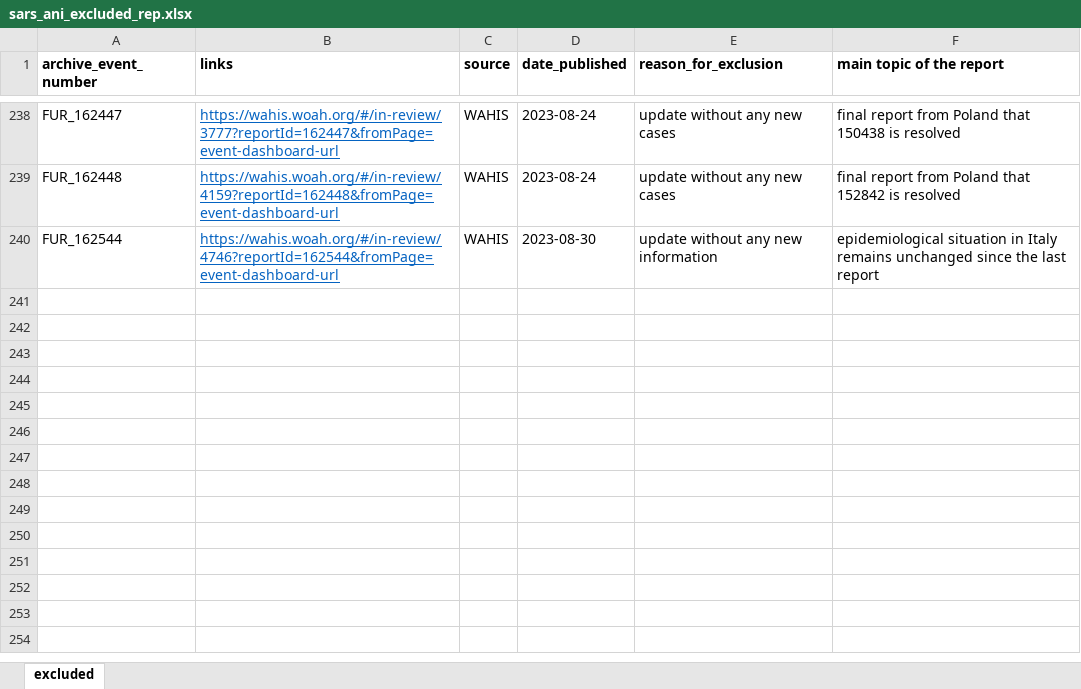
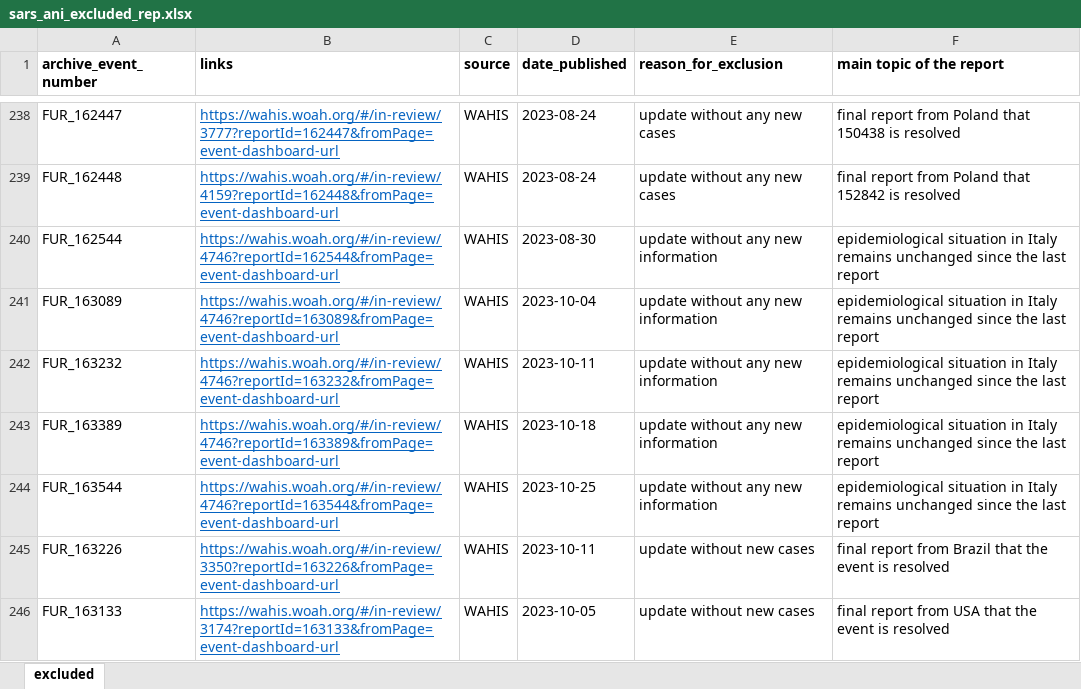
Before and after one commit to amel-github/sars-ani, an Excel workbook: sars_ani_excluded_rep.xlsx, sheet excluded, drawn as a sheet; only a part is shown, gaps mark what is left out; values as stored, in another font and other column widths than the file's, no borders; the diff names each change by its address in the sheet, - before the commit and + after, or states it on an @@ line.

```diff
--- a/sars_ani_excluded_rep.xlsx (sheet excluded)
+++ b/sars_ani_excluded_rep.xlsx (sheet excluded)
+row 241: FUR_163089 | https://wahis.woah.org/#/in-review/4746?reportId=163089&fromPage=event-dashboard-url | WAHIS | 2023-10-04 | update without any new information | epidemiological situation in Italy remains unchanged since the last report
+row 242: FUR_163232 | https://wahis.woah.org/#/in-review/4746?reportId=163232&fromPage=event-dashboard-url | WAHIS | 2023-10-11 | update without any new information | epidemiological situation in Italy remains unchanged since the last report
+row 243: FUR_163389 | https://wahis.woah.org/#/in-review/4746?reportId=163389&fromPage=event-dashboard-url | WAHIS | 2023-10-18 | update without any new information | epidemiological situation in Italy remains unchanged since the last report
+row 244: FUR_163544 | https://wahis.woah.org/#/in-review/4746?reportId=163544&fromPage=event-dashboard-url | WAHIS | 2023-10-25 | update without any new information | epidemiological situation in Italy remains unchanged since the last report
+row 245: FUR_163226 | https://wahis.woah.org/#/in-review/3350?reportId=163226&fromPage=event-dashboard-url | WAHIS | 2023-10-11 | update without new cases | final report from Brazil that the event is resolved
+row 246: FUR_163133 | https://wahis.woah.org/#/in-review/3174?reportId=163133&fromPage=event-dashboard-url | WAHIS | 2023-10-05 | update without new cases | final report from USA that the event is resolved
```
Also changed, not shown: 3 other files.
